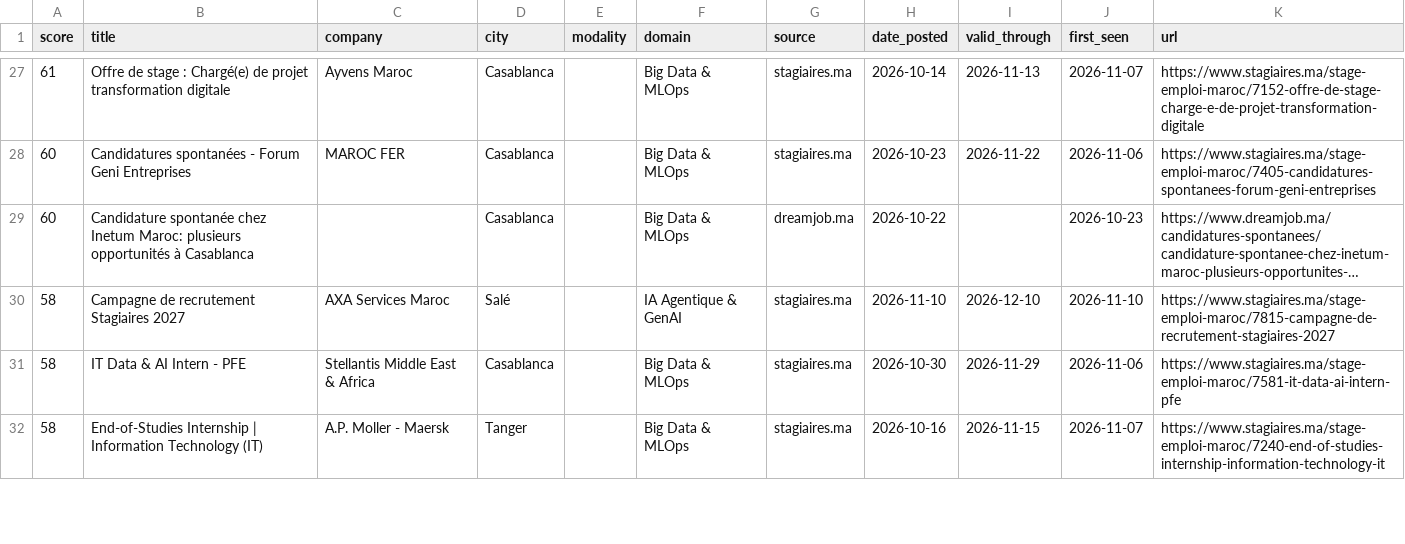
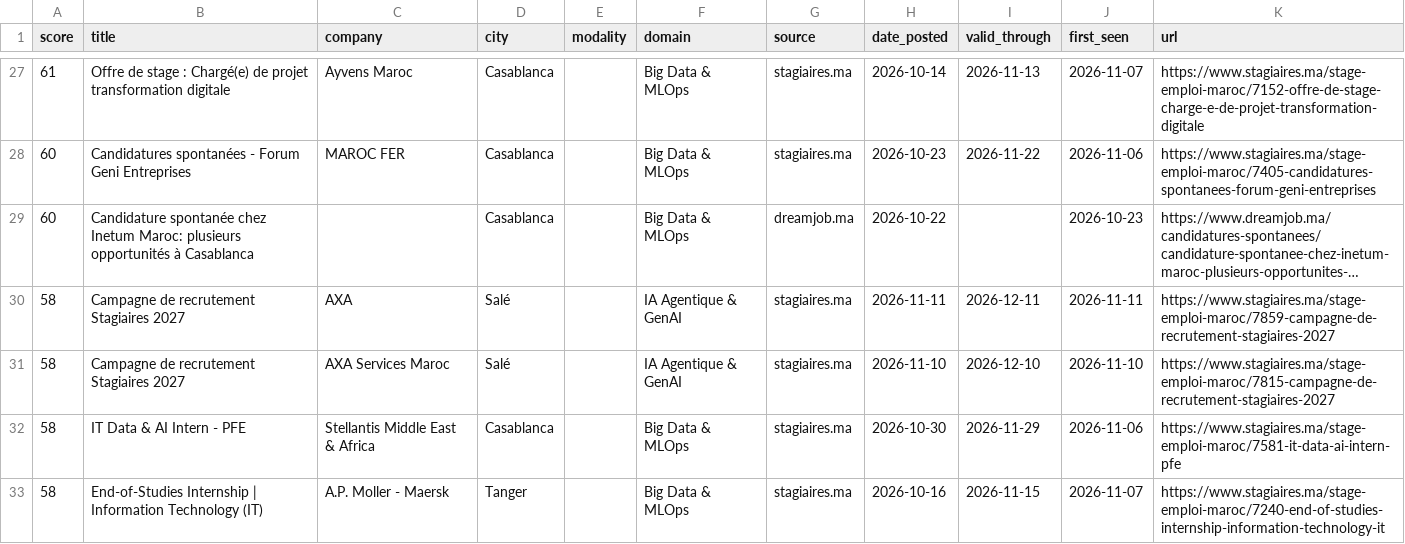
Before and after one commit to ZAKARIAE48CHELLE/stage-radar, a CSV file: app/public/data/offers.csv, drawn as a sheet; only a part is shown, gaps mark what is left out; long unchanged cells end in …; the diff names each change by its address in the sheet, - before the commit and + after, or states it on an @@ line.

```diff
--- a/app/public/data/offers.csv
+++ b/app/public/data/offers.csv
+row 30: 58 | Campagne de recrutement Stagiaires 2027 | AXA | Salé |  | IA Agentique & GenAI | stagiaires.ma | 2026-11-11 | 2026-12-11 | 2026-11-11 | https://www.stagiaires.ma/stage-emploi-maroc/7859-campagne-de-recrutement-stagiaires-2027
```
Also changed, not shown: 2 other files.
